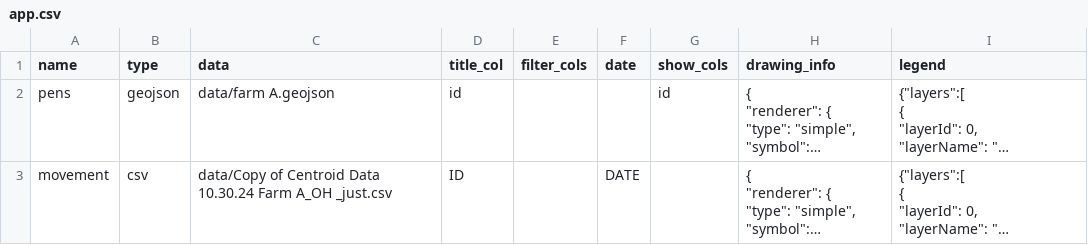
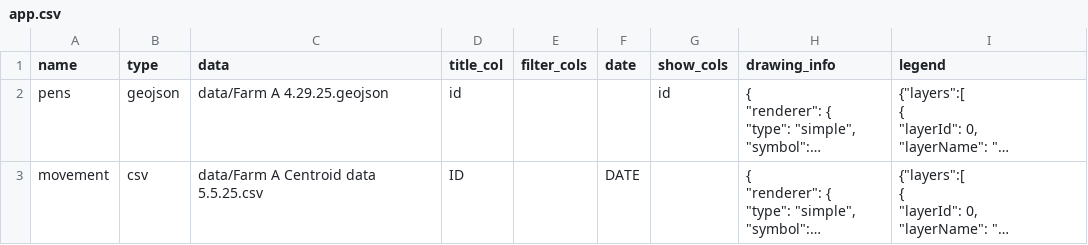
Before and after one commit to GeospatialCentroid/bird_flu_cattle, a CSV file: app.csv, drawn as a sheet; long unchanged cells end in …; the diff names each change by its address in the sheet, - before the commit and + after, or states it on an @@ line.

```diff
--- a/app.csv
+++ b/app.csv
-C2 (data): data/farm A.geojson
+C2 (data): data/Farm A 4.29.25.geojson
-C3 (data): data/Copy of Centroid Data 10.30.24 Farm A_OH _just.csv
+C3 (data): data/Farm A Centroid data 5.5.25.csv
```
Also changed, not shown: 8 other files.
